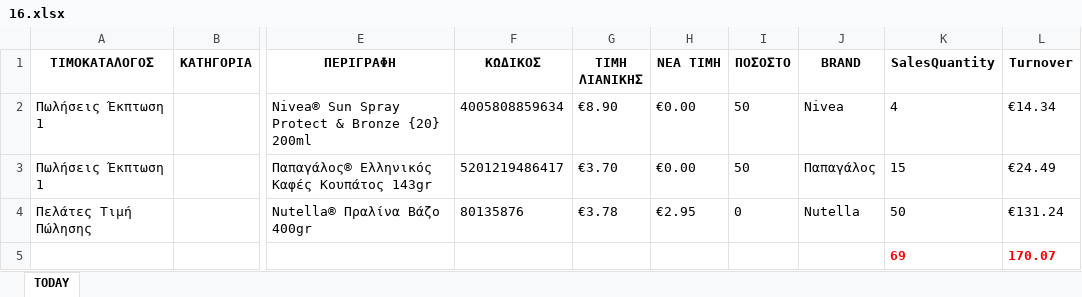
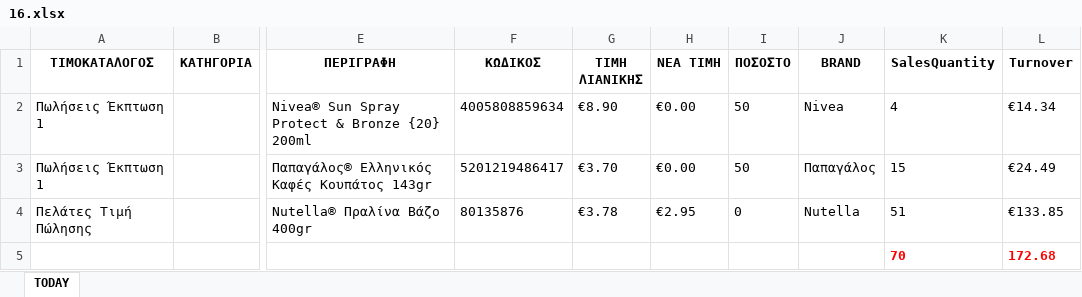
Before and after one commit to gitter-badger/Elounda_Market, an Excel workbook: A_DAILY_ΠΟΡΕΙΑ_ΤΙΜΟΚΑΤΑΛΟΓΟΥ_ΠΩΛΗΣΕΩΝ/excel/16.xlsx, sheet TODAY, drawn as a sheet; only a part is shown, gaps mark what is left out; values as stored, in another font and other column widths than the file's, no borders; conditional formats not drawn; removed rows and columns are numbered as before the commit, all else as after; rows hold the shown columns only; the diff names each change by its address in the sheet, - before the commit and + after, or states it on an @@ line.

```diff
--- a/A_DAILY_ΠΟΡΕΙΑ_ΤΙΜΟΚΑΤΑΛΟΓΟΥ_ΠΩΛΗΣΕΩΝ/excel/16.xlsx (sheet TODAY)
+++ b/A_DAILY_ΠΟΡΕΙΑ_ΤΙΜΟΚΑΤΑΛΟΓΟΥ_ΠΩΛΗΣΕΩΝ/excel/16.xlsx (sheet TODAY)
-K4 (SalesQuantity): 50
+K4 (SalesQuantity): 51
-L4 (Turnover): €131.24
+L4 (Turnover): €133.85
-row 5:  |  |  |  |  |  |  |  | 69 | 170.07
+row 5:  |  |  |  |  |  |  |  | 70 | 172.68
```
Also changed, not shown: 3 other files.
